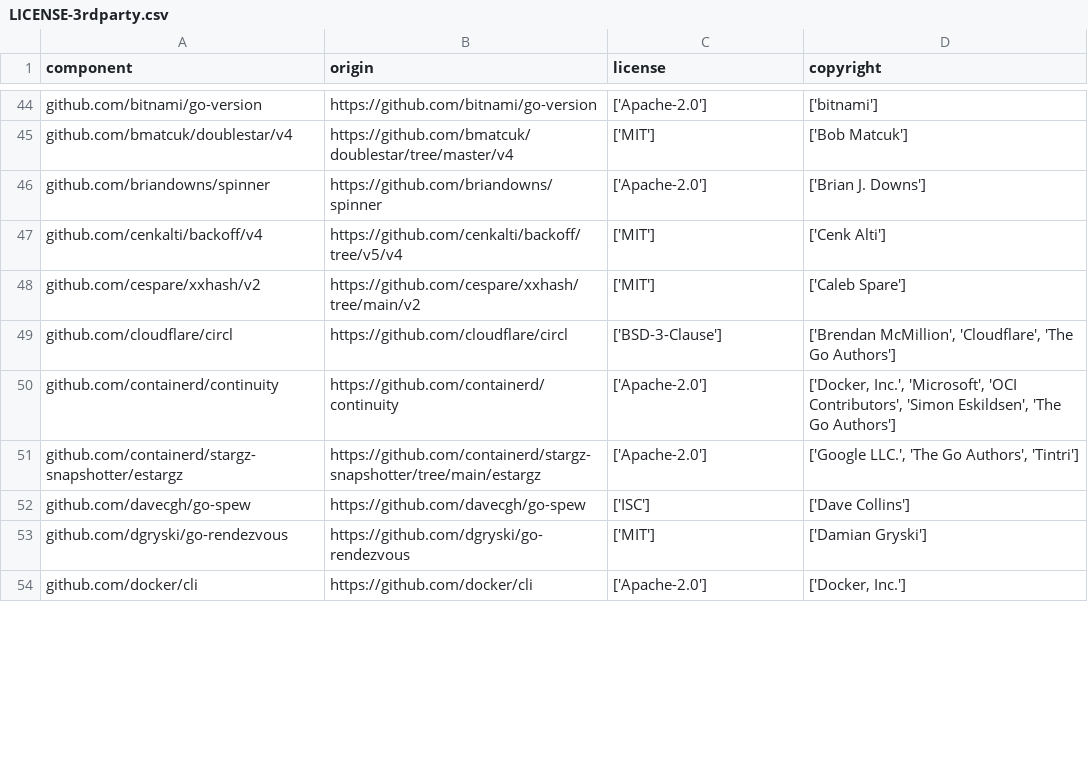
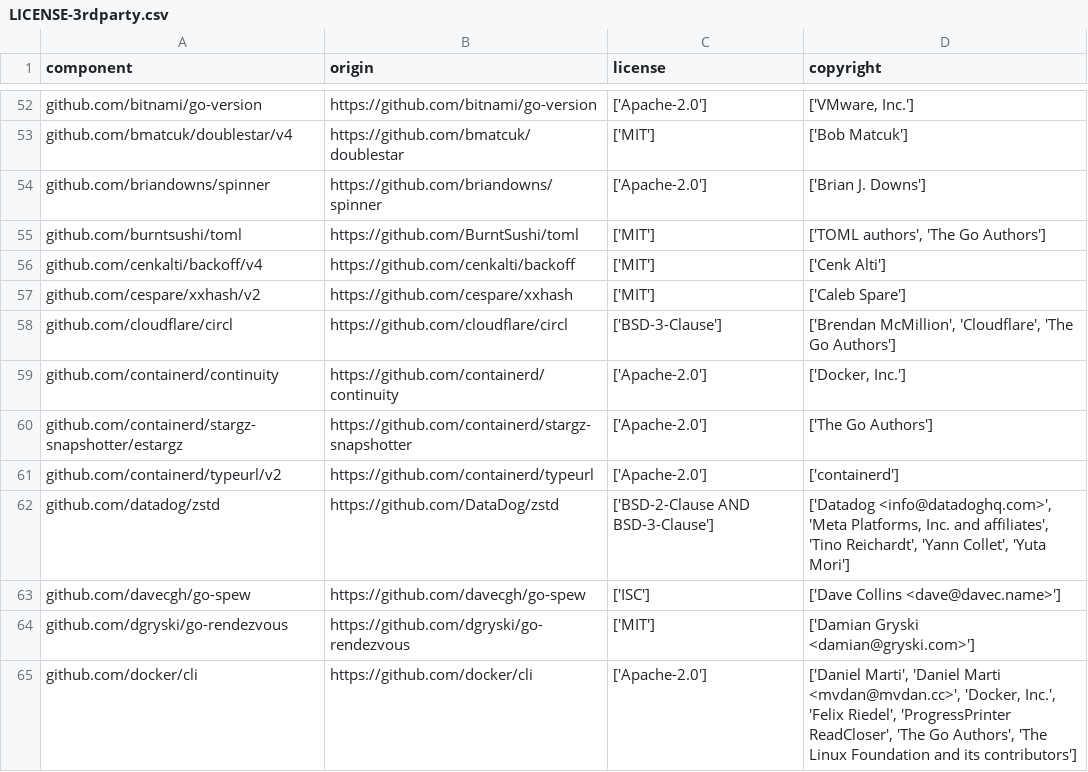
Before and after one commit to DataDog/ddtrivy, a CSV file: LICENSE-3rdparty.csv, drawn as a sheet; only a part is shown, gaps mark what is left out; the diff covers the shown part only.

```diff
--- a/LICENSE-3rdparty.csv
+++ b/LICENSE-3rdparty.csv
@@ -44,11 +52,14 @@
-"github.com/bitnami/go-version","https://github.com/bitnami/go-version","['Apache-2.0']","['bitnami']"
-"github.com/bmatcuk/doublestar/v4","https://github.com/bmatcuk/doublestar/tree/master/v4","['MIT']","['Bob Matcuk']"
+"github.com/bitnami/go-version","https://github.com/bitnami/go-version","['Apache-2.0']","['VMware, Inc.']"
+"github.com/bmatcuk/doublestar/v4","https://github.com/bmatcuk/doublestar","['MIT']","['Bob Matcuk']"
 "github.com/briandowns/spinner","https://github.com/briandowns/spinner","['Apache-2.0']","['Brian J. Downs']"
-"github.com/cenkalti/backoff/v4","https://github.com/cenkalti/backoff/tree/v5/v4","['MIT']","['Cenk Alti']"
-"github.com/cespare/xxhash/v2","https://github.com/cespare/xxhash/tree/main/v2","['MIT']","['Caleb Spare']"
+"github.com/burntsushi/toml","https://github.com/BurntSushi/toml","['MIT']","['TOML authors', 'The Go Authors']"
+"github.com/cenkalti/backoff/v4","https://github.com/cenkalti/backoff","['MIT']","['Cenk Alti']"
+"github.com/cespare/xxhash/v2","https://github.com/cespare/xxhash","['MIT']","['Caleb Spare']"
 "github.com/cloudflare/circl","https://github.com/cloudflare/circl","['BSD-3-Clause']","['Brendan McMillion', 'Cloudflare', 'The Go Authors']"
-"github.com/containerd/continuity","https://github.com/containerd/continuity","['Apache-2.0']","['Docker, Inc.', 'Microsoft', 'OCI Contributors', 'Simon Eskildsen', 'The Go Authors']"
-"github.com/containerd/stargz-snapshotter/estargz","https://github.com/containerd/stargz-snapshotter/tree/main/estargz","['Apache-2.0']","['Google LLC.', 'The Go Authors', 'Tintri']"
-"github.com/davecgh/go-spew","https://github.com/davecgh/go-spew","['ISC']","['Dave Collins']"
-"github.com/dgryski/go-rendezvous","https://github.com/dgryski/go-rendezvous","['MIT']","['Damian Gryski']"
-"github.com/docker/cli","https://github.com/docker/cli","['Apache-2.0']","['Docker, Inc.']"
+"github.com/containerd/continuity","https://github.com/containerd/continuity","['Apache-2.0']","['Docker, Inc.']"
+"github.com/containerd/stargz-snapshotter/estargz","https://github.com/containerd/stargz-snapshotter","['Apache-2.0']","['The Go Authors']"
+"github.com/containerd/typeurl/v2","https://github.com/containerd/typeurl","['Apache-2.0']","['containerd']"
+"github.com/datadog/zstd","https://github.com/DataDog/zstd","['BSD-2-Clause AND BSD-3-Clause']","['Datadog <info@datadoghq.com>', 'Meta Platforms, Inc. and affiliates', 'Tino Reichardt', 'Yann Collet', 'Yuta Mori']"
+"github.com/davecgh/go-spew","https://github.com/davecgh/go-spew","['ISC']","['Dave Collins <dave@davec.name>']"
+"github.com/dgryski/go-rendezvous","https://github.com/dgryski/go-rendezvous","['MIT']","['Damian Gryski <damian@gryski.com>']"
+"github.com/docker/cli","https://github.com/docker/cli","['Apache-2.0']","['Daniel Marti', 'Daniel Marti <mvdan@mvdan.cc>', 'Docker, Inc.', 'Felix Riedel', 'ProgressPrinter ReadCloser', 'The Go Authors', 'The Linux Foundation and its contributors']"
```
Also changed, not shown: 19 added rows, 4 removed rows and 83 edited cells elsewhere in this file, 1 other file.
